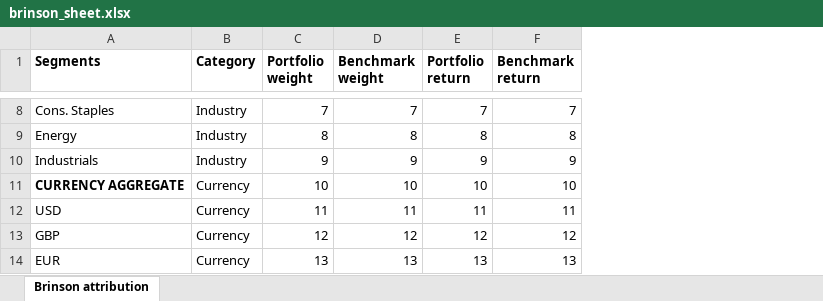
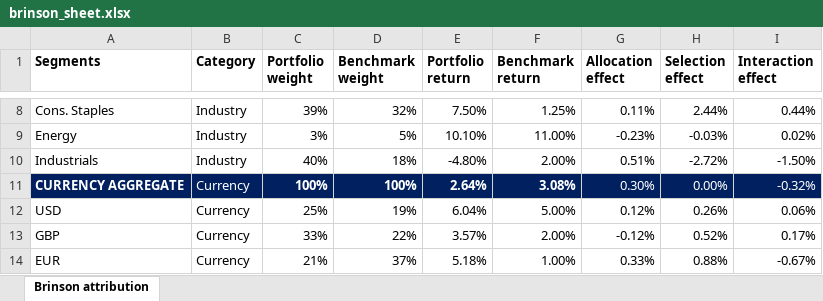
Before and after one commit to brunosuzano/GhosalQuant, an Excel workbook: brinson_sheet.xlsx, sheet Brinson attribution, drawn as a sheet; only a part is shown, gaps mark what is left out; values as stored, in another font and other column widths than the file's, no borders; conditional formats not drawn; the diff covers the shown part only; the diff names each change by its address in the sheet, - before the commit and + after, or states it on an @@ line.

Commit message:
added effect calcs, dummy data and visuals
Decided to do the allocation, selection, and interaction effects in-sheet for now. Added random dummy data and a few visuals for readability. Felt like I was overcomplicating the issue by trying to do all of it in Python. There will still be use for the Python programme; other visualisation, importing data from elsewhere to overwrite the sheet, etc

```diff
--- a/brinson_sheet.xlsx (sheet Brinson attribution)
+++ b/brinson_sheet.xlsx (sheet Brinson attribution)
+column G (Allocation effect), rows 8-14: 0.11% | -0.23% | 0.51% | 0.30% | 0.12% | -0.12% | 0.33%
+column H (Selection effect), rows 8-14: 2.44% | -0.03% | -2.72% | 0.00% | 0.26% | 0.52% | 0.88%
+column I (Interaction effect), rows 8-14: 0.44% | 0.02% | -1.50% | -0.32% | 0.06% | 0.17% | -0.67%
-C8 (Portfolio weight): 7
+C8 (Portfolio weight): 39%
-D8 (Benchmark weight): 7
+D8 (Benchmark weight): 32%
-E8 (Portfolio return): 7
+E8 (Portfolio return): 7.50%
-F8 (Benchmark return): 7
+F8 (Benchmark return): 1.25%
-C9 (Portfolio weight): 8
+C9 (Portfolio weight): 3%
-D9 (Benchmark weight): 8
+D9 (Benchmark weight): 5%
-E9 (Portfolio return): 8
+E9 (Portfolio return): 10.10%
-F9 (Benchmark return): 8
+F9 (Benchmark return): 11.00%
-C10 (Portfolio weight): 9
+C10 (Portfolio weight): 40%
-D10 (Benchmark weight): 9
+D10 (Benchmark weight): 18%
-E10 (Portfolio return): 9
+E10 (Portfolio return): -4.80%
-F10 (Benchmark return): 9
+F10 (Benchmark return): 2.00%
@@ A11:F11 fill: none → #002060, text colour: black → #FFFFFF @@
-C11 (Portfolio weight): 10
+C11 (Portfolio weight): 100%
-C11:F11 bold: off
+C11:F11 bold: on
-D11 (Benchmark weight): 10
+D11 (Benchmark weight): 100%
-E11 (Portfolio return): 10
+E11 (Portfolio return): 2.64%
-F11 (Benchmark return): 10
+F11 (Benchmark return): 3.08%
-C12 (Portfolio weight): 11
+C12 (Portfolio weight): 25%
-D12 (Benchmark weight): 11
+D12 (Benchmark weight): 19%
-E12 (Portfolio return): 11
+E12 (Portfolio return): 6.04%
-F12 (Benchmark return): 11
+F12 (Benchmark return): 5.00%
-C13 (Portfolio weight): 12
+C13 (Portfolio weight): 33%
-D13 (Benchmark weight): 12
+D13 (Benchmark weight): 22%
-E13 (Portfolio return): 12
+E13 (Portfolio return): 3.57%
-F13 (Benchmark return): 12
+F13 (Benchmark return): 2.00%
-C14 (Portfolio weight): 13
+C14 (Portfolio weight): 21%
-D14 (Benchmark weight): 13
+D14 (Benchmark weight): 37%
-E14 (Portfolio return): 13
+E14 (Portfolio return): 5.18%
-F14 (Benchmark return): 13
+F14 (Benchmark return): 1.00%
```
Also changed, not shown: 5 added rows, 48 edited cells and cell formats elsewhere in this sheet.
